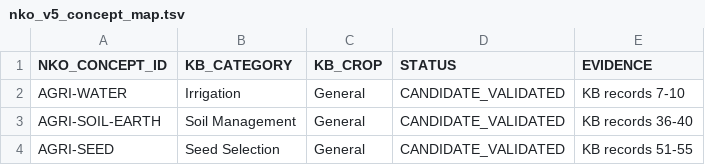
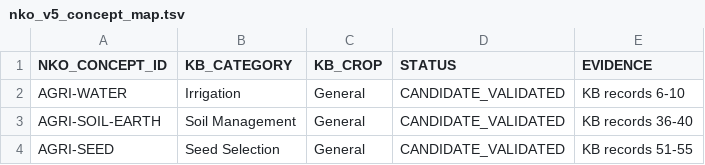
Before and after one commit to Djiby223/Mali_Multilingual_Agricultural_Advisory_Masini_Barokela, a TSV file: data/nko_v5_concept_map.tsv, drawn as a sheet.

Commit message:
Changed KB records in nko_v5_concept_map.tsv from 7 - 10 to 6 - 10

```diff
--- a/data/nko_v5_concept_map.tsv
+++ b/data/nko_v5_concept_map.tsv
@@ -1,3 +1,3 @@
 NKO_CONCEPT_ID	KB_CATEGORY	KB_CROP	STATUS	EVIDENCE
-AGRI-WATER	Irrigation	General	CANDIDATE_VALIDATED	KB records 7-10
+AGRI-WATER	Irrigation	General	CANDIDATE_VALIDATED	KB records 6-10
 AGRI-SOIL-EARTH	Soil Management	General	CANDIDATE_VALIDATED	KB records 36-40
```
